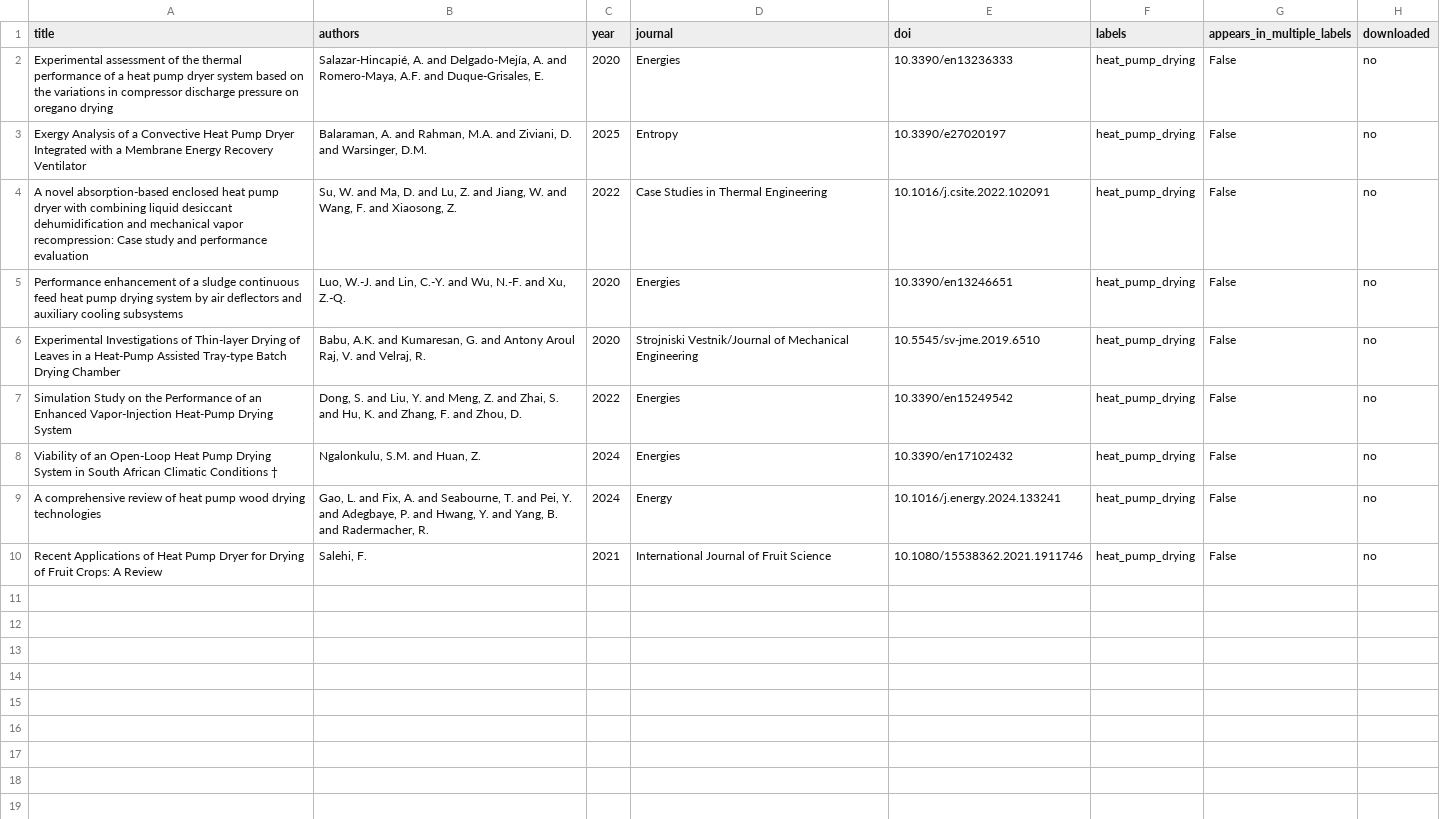
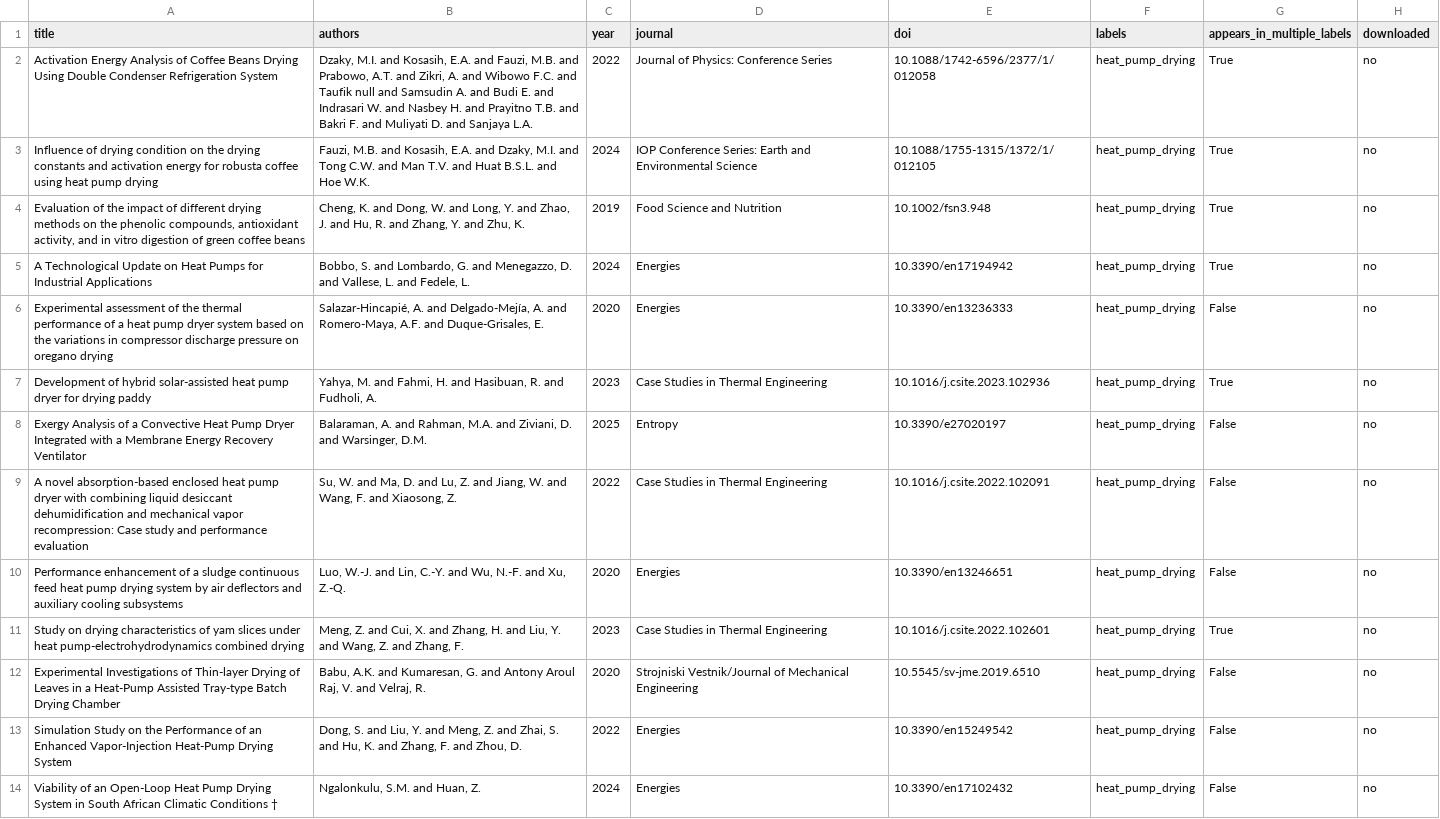
Before and after one commit to jcastrillonma-cmd/Tesis-de-maestria, a CSV file: coffee_drying_literature_review/tables/download_list_heat_pump_drying.csv, drawn as a sheet; only a part is shown; the shorter side is filled out with more unchanged rows.

```diff
--- a/coffee_drying_literature_review/tables/download_list_heat_pump_drying.csv
+++ b/coffee_drying_literature_review/tables/download_list_heat_pump_drying.csv
@@ -1,3 +1,8 @@
 title,authors,year,journal,doi,labels,appears_in_multiple_labels,downloaded
+Activation Energy Analysis of Coffee Beans Drying Using Double Condenser Refrigeration System,"Dzaky, M.I. and Kosasih, E.A. and Fauzi, M.B. and Prabowo, A.T. and Zikri, A. and Wibowo F.C. and Taufik null and Samsudin A. and Budi E. and Indrasari W. and Nasbey H. and Prayitno T.B. and Bakri F. and Muliyati D. and Sanjaya L.A.",2022,Journal of Physics: Conference Series,10.1088/1742-6596/2377/1/012058,heat_pump_drying,True,no
+Influence of drying condition on the drying constants and activation energy for robusta coffee using heat pump drying,"Fauzi, M.B. and Kosasih, E.A. and Dzaky, M.I. and Tong C.W. and Man T.V. and Huat B.S.L. and Hoe W.K.",2024,IOP Conference Series: Earth and Environmental Science,10.1088/1755-1315/1372/1/012105,heat_pump_drying,True,no
+"Evaluation of the impact of different drying methods on the phenolic compounds, antioxidant activity, and in vitro digestion of green coffee beans","Cheng, K. and Dong, W. and Long, Y. and Zhao, J. and Hu, R. and Zhang, Y. and Zhu, K.",2019,Food Science and Nutrition,10.1002/fsn3.948,heat_pump_drying,True,no
+A Technological Update on Heat Pumps for Industrial Applications,"Bobbo, S. and Lombardo, G. and Menegazzo, D. and Vallese, L. and Fedele, L.",2024,Energies,10.3390/en17194942,heat_pump_drying,True,no
 Experimental assessment of the thermal performance of a heat pump dryer system based on the variations in compressor discharge pressure on oregano drying,"Salazar-Hincapié, A. and Delgado-Mejía, A. and Romero-Maya, A.F. and Duque-Grisales, E.",2020,Energies,10.3390/en13236333,heat_pump_drying,False,no
+Development of hybrid solar-assisted heat pump dryer for drying paddy,"Yahya, M. and Fahmi, H. and Hasibuan, R. and Fudholi, A.",2023,Case Studies in Thermal Engineering,10.1016/j.csite.2023.102936,heat_pump_drying,True,no
 Exergy Analysis of a Convective Heat Pump Dryer Integrated with a Membrane Energy Recovery Ventilator,"Balaraman, A. and Rahman, M.A. and Ziviani, D. and Warsinger, D.M.",2025,Entropy,10.3390/e27020197,heat_pump_drying,False,no
@@ -5,2 +10,3 @@ A novel absorption-based enclosed heat pump dryer with combining liquid desiccan
 Performance enhancement of a sludge continuous feed heat pump drying system by air deflectors and auxiliary cooling subsystems,"Luo, W.-J. and Lin, C.-Y. and Wu, N.-F. and Xu, Z.-Q.",2020,Energies,10.3390/en13246651,heat_pump_drying,False,no
+Study on drying characteristics of yam slices under heat pump-electrohydrodynamics combined drying,"Meng, Z. and Cui, X. and Zhang, H. and Liu, Y. and Wang, Z. and Zhang, F.",2023,Case Studies in Thermal Engineering,10.1016/j.csite.2022.102601,heat_pump_drying,True,no
 Experimental Investigations of Thin-layer Drying of Leaves in a Heat-Pump Assisted Tray-type Batch Drying Chamber,"Babu, A.K. and Kumaresan, G. and Antony Aroul Raj, V. and Velraj, R.",2020,Strojniski Vestnik/Journal of Mechanical Engineering,10.5545/sv-jme.2019.6510,heat_pump_drying,False,no
```
Also changed, not shown: coffee_drying_literature_review/tables/download_list_coffee_processing.csv, coffee_drying_literature_review/tables/download_list_coffee_quality.csv, 9 other files.
